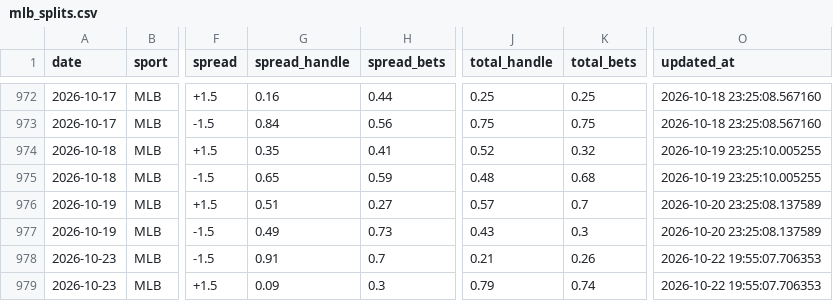
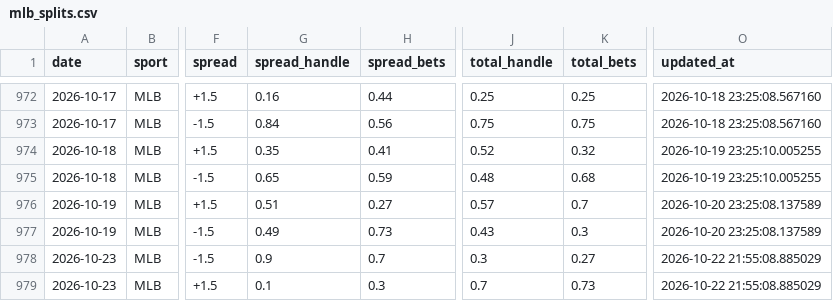
Before and after one commit to danielcappello/splitVault, a CSV file: mlb_splits.csv, drawn as a sheet; only a part is shown, gaps mark what is left out; the diff names each change by its address in the sheet, - before the commit and + after, or states it on an @@ line.

Commit message:
Update mlb files

```diff
--- a/mlb_splits.csv
+++ b/mlb_splits.csv
-G978 (spread_handle): 0.91
+G978 (spread_handle): 0.9
-J978 (total_handle): 0.21
+J978 (total_handle): 0.3
-K978 (total_bets): 0.26
+K978 (total_bets): 0.27
-O978:O979 (updated_at): 2026-10-22 19:55:07.706353
+O978:O979 (updated_at): 2026-10-22 21:55:08.885029
-G979 (spread_handle): 0.09
+G979 (spread_handle): 0.1
-J979 (total_handle): 0.79
+J979 (total_handle): 0.7
-K979 (total_bets): 0.74
+K979 (total_bets): 0.73
```
